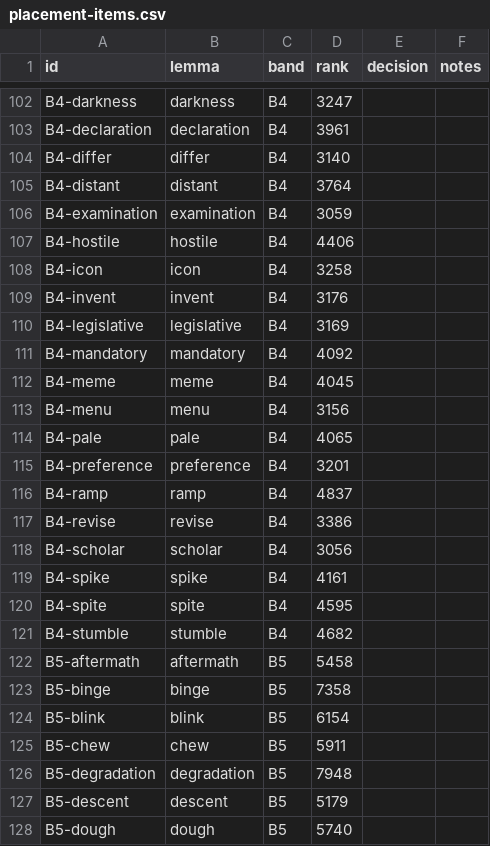
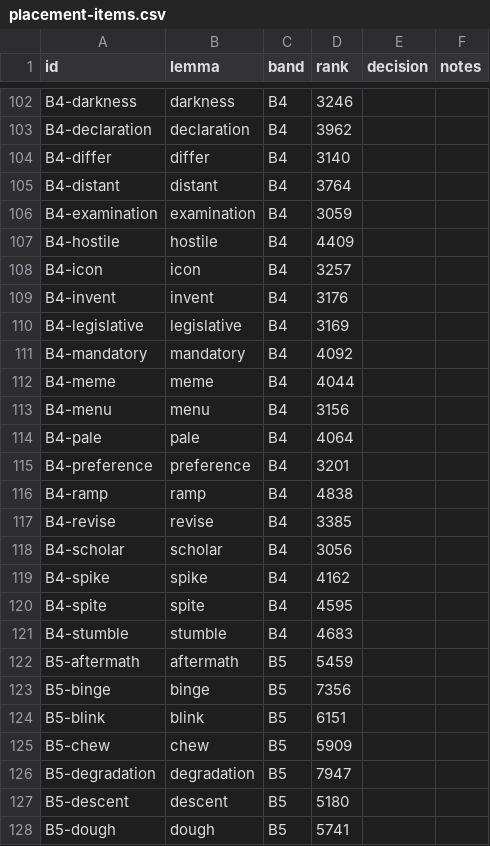
Before and after one commit to roadam11/Vocabi, a CSV file: review/placement-items.csv, drawn as a sheet; only a part is shown, gaps mark what is left out; the diff covers the shown part only; the diff names each change by its address in the sheet, - before the commit and + after, or states it on an @@ line.

```diff
--- a/review/placement-items.csv
+++ b/review/placement-items.csv
-D102 (rank): 3247
+D102 (rank): 3246
-D103 (rank): 3961
+D103 (rank): 3962
-D107 (rank): 4406
+D107 (rank): 4409
-D108 (rank): 3258
+D108 (rank): 3257
-D112 (rank): 4045
+D112 (rank): 4044
-D114 (rank): 4065
+D114 (rank): 4064
-D116 (rank): 4837
+D116 (rank): 4838
-D117 (rank): 3386
+D117 (rank): 3385
-D119 (rank): 4161
+D119 (rank): 4162
-D121 (rank): 4682
+D121 (rank): 4683
-D122 (rank): 5458
+D122 (rank): 5459
-D123 (rank): 7358
+D123 (rank): 7356
-D124 (rank): 6154
+D124 (rank): 6151
-D125 (rank): 5911
+D125 (rank): 5909
-D126 (rank): 7948
+D126 (rank): 7947
-D127 (rank): 5179
+D127 (rank): 5180
-D128 (rank): 5740
+D128 (rank): 5741
```
Also changed, not shown: 66 edited cells elsewhere in this file, content/input/amirnet-starter.csv, 5 other files.
